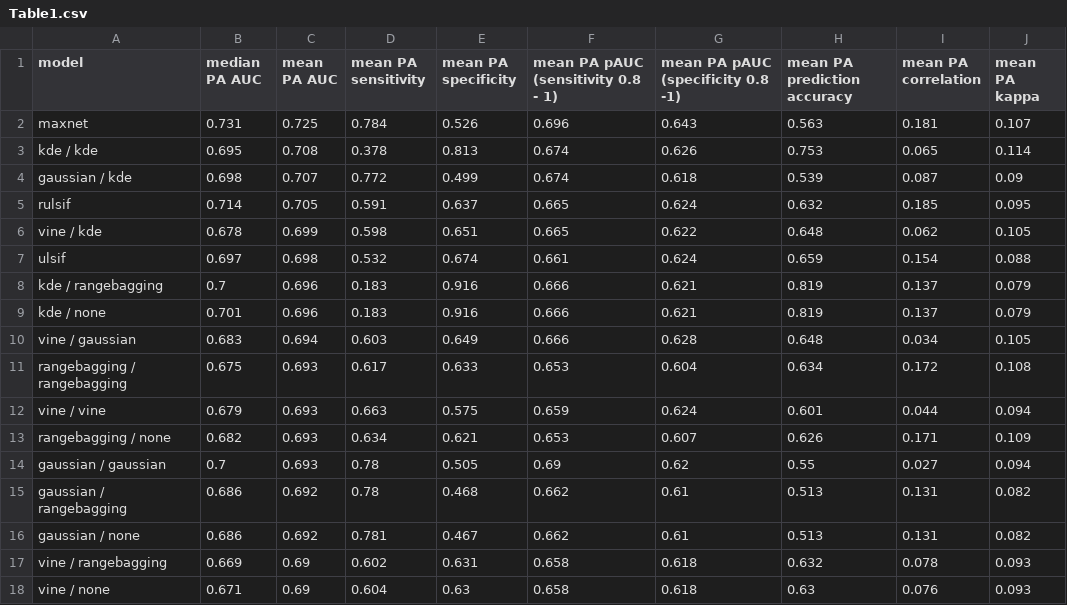
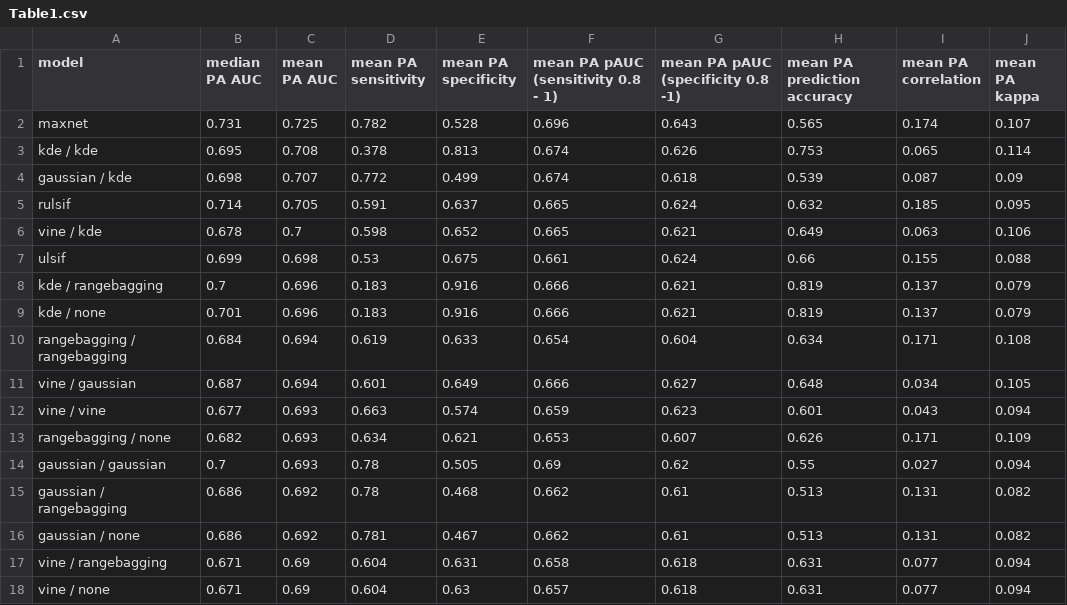
Before and after one commit to bmaitner/small_sample_size_sdms, a CSV file: tables/Table1.csv, drawn as a sheet; only a part is shown; the diff covers the shown part only.

```diff
--- a/tables/Table1.csv
+++ b/tables/Table1.csv
@@ -1,3 +1,3 @@
 "model","median PA AUC","mean PA AUC","mean PA sensitivity","mean PA specificity","mean PA pAUC (sensitivity 0.8 - 1)","mean PA pAUC (specificity 0.8 -1)","mean PA prediction accuracy","mean PA correlation","mean PA kappa"
-"maxnet",0.731,0.725,0.784,0.526,0.696,0.643,0.563,0.181,0.107
+"maxnet",0.731,0.725,0.782,0.528,0.696,0.643,0.565,0.174,0.107
 "kde / kde",0.695,0.708,0.378,0.813,0.674,0.626,0.753,0.065,0.114
@@ -5,9 +5,9 @@
 "rulsif",0.714,0.705,0.591,0.637,0.665,0.624,0.632,0.185,0.095
-"vine / kde",0.678,0.699,0.598,0.651,0.665,0.622,0.648,0.062,0.105
-"ulsif",0.697,0.698,0.532,0.674,0.661,0.624,0.659,0.154,0.088
+"vine / kde",0.678,0.7,0.598,0.652,0.665,0.621,0.649,0.063,0.106
+"ulsif",0.699,0.698,0.53,0.675,0.661,0.624,0.66,0.155,0.088
 "kde / rangebagging",0.7,0.696,0.183,0.916,0.666,0.621,0.819,0.137,0.079
 "kde / none",0.701,0.696,0.183,0.916,0.666,0.621,0.819,0.137,0.079
-"vine / gaussian",0.683,0.694,0.603,0.649,0.666,0.628,0.648,0.034,0.105
-"rangebagging / rangebagging",0.675,0.693,0.617,0.633,0.653,0.604,0.634,0.172,0.108
-"vine / vine",0.679,0.693,0.663,0.575,0.659,0.624,0.601,0.044,0.094
+"rangebagging / rangebagging",0.684,0.694,0.619,0.633,0.654,0.604,0.634,0.171,0.108
+"vine / gaussian",0.687,0.694,0.601,0.649,0.666,0.627,0.648,0.034,0.105
+"vine / vine",0.677,0.693,0.663,0.574,0.659,0.623,0.601,0.043,0.094
 "rangebagging / none",0.682,0.693,0.634,0.621,0.653,0.607,0.626,0.171,0.109
@@ -16,3 +16,3 @@
 "gaussian / none",0.686,0.692,0.781,0.467,0.662,0.61,0.513,0.131,0.082
-"vine / rangebagging",0.669,0.69,0.602,0.631,0.658,0.618,0.632,0.078,0.093
-"vine / none",0.671,0.69,0.604,0.63,0.658,0.618,0.63,0.076,0.093
+"vine / rangebagging",0.671,0.69,0.604,0.631,0.658,0.618,0.631,0.077,0.094
+"vine / none",0.671,0.69,0.604,0.63,0.657,0.618,0.631,0.077,0.094
```
Also changed, not shown: 1 added row, 1 removed row and 31 edited cells elsewhere in this file, tables/Table1_sss.csv, tables/Table2.csv, 3 other files.
